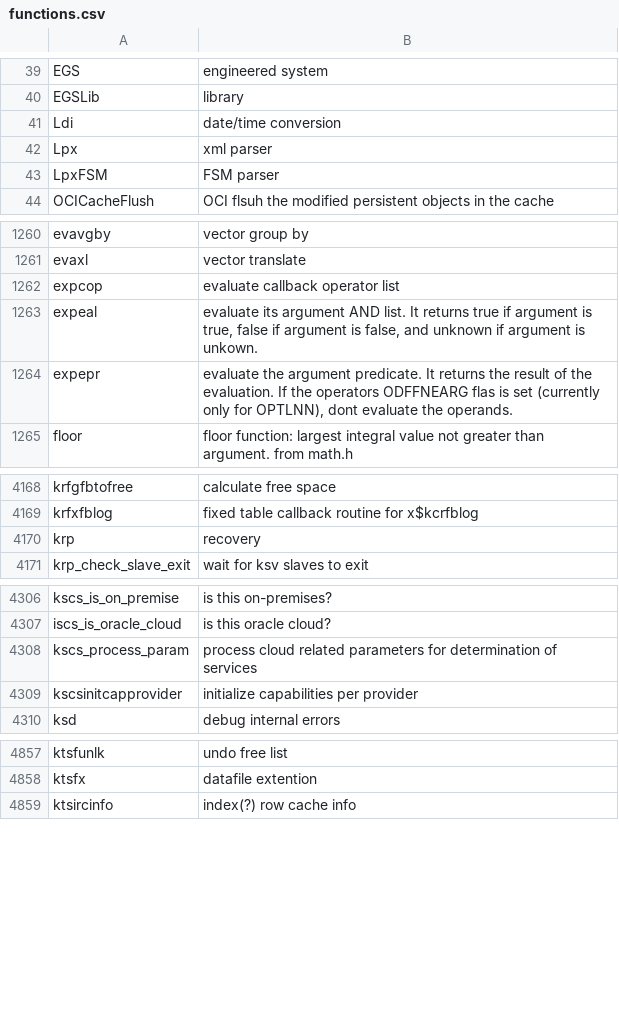
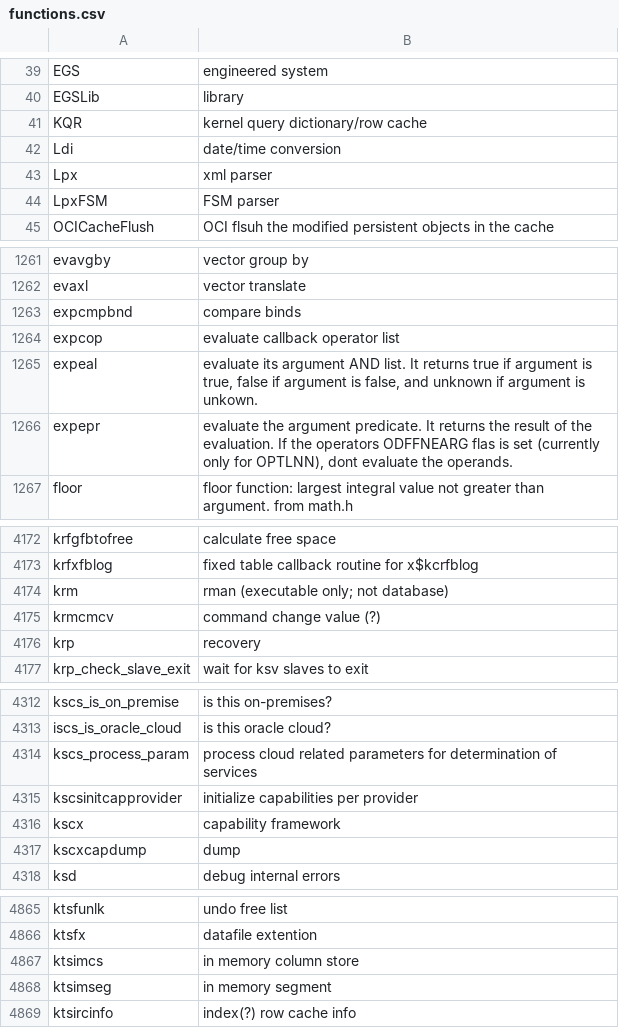
Before and after one commit to skoehler-soocs/ora_db_func_anno, a CSV file: functions.csv, drawn as a sheet; only a part is shown, gaps mark what is left out; the diff covers the shown part only.

Commit message:
dictionary cache, rman, undo

```diff
--- a/functions.csv
+++ b/functions.csv
@@ -40,2 +40,3 @@ EGS|engineered system
 EGSLib|library
+KQR|kernel query dictionary/row cache
 Ldi|date/time conversion
@@ -1261,2 +1262,3 @@ evavgby|vector group by
 evaxl|vector translate
+expcmpbnd|compare binds
 expcop|evaluate callback operator list
@@ -4169,2 +4173,4 @@ krfgfbtofree|calculate free space
 krfxfblog|fixed table callback routine for x$kcrfblog
+krm|rman (executable only; not database)
+krmcmcv|command change value (?)
 krp|recovery
@@ -4309,2 +4315,4 @@ kscs_process_param|process cloud related parameters for determination of service
 kscsinitcapprovider|initialize capabilities per provider
+kscx|capability framework
+kscxcapdump|dump
 ksd|debug internal errors
@@ -4858,2 +4866,4 @@ ktsfunlk|undo free list
 ktsfx|datafile extention
+ktsimcs|in memory column store
+ktsimseg|in memory segment
 ktsircinfo|index(?) row cache info
```
Also changed, not shown: 3 added rows and 1 edited cell elsewhere in this file.
